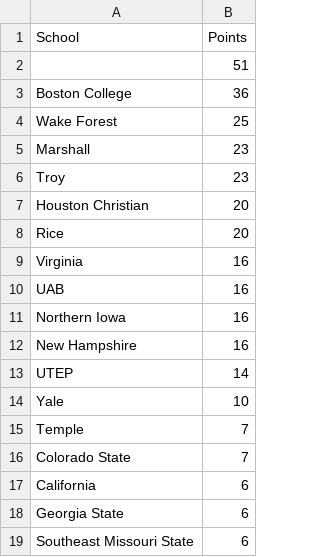
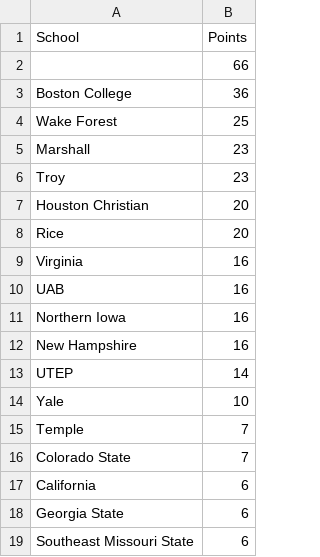
Before and after one commit to zo0o0ot/draft-scorer-nfl, a CSV file: leagify-result-stats/2024/2024NobodySchools.csv, drawn as a sheet.

```diff
--- a/leagify-result-stats/2024/2024NobodySchools.csv
+++ b/leagify-result-stats/2024/2024NobodySchools.csv
@@ -1,3 +1,3 @@
 School,Points
-,51
+,66
 Boston College,36
```
Also changed, not shown: leagify-result-stats/2024/2024DraftPointsBySchool.csv, leagify-result-stats/2024/2024LeagifySchoolStats.csv, 3 other files.
